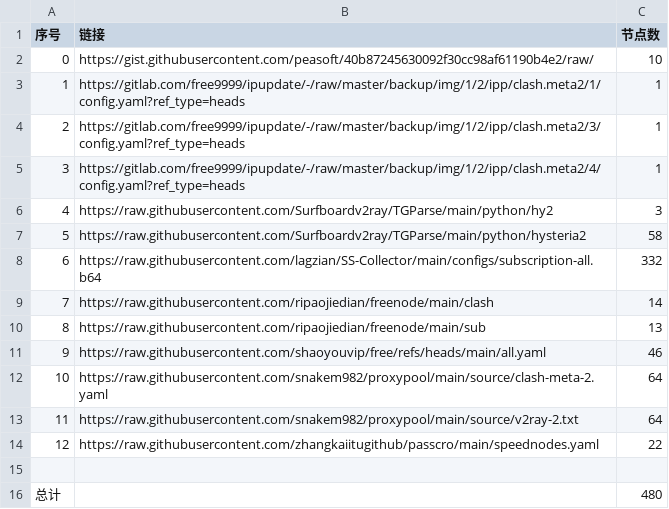
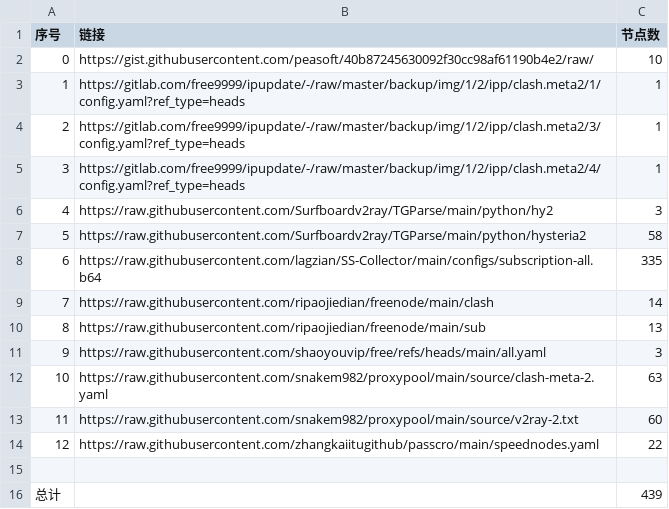
Before and after one commit to dannysl/peasoft-NoMoreWalls, a CSV file: list_result.csv, drawn as a sheet.

```diff
--- a/list_result.csv
+++ b/list_result.csv
@@ -7,10 +7,10 @@
 5,https://raw.githubusercontent.com/Surfboardv2ray/TGParse/main/python/hysteria2,58
-6,https://raw.githubusercontent.com/lagzian/SS-Collector/main/configs/subscription-all.b64,332
+6,https://raw.githubusercontent.com/lagzian/SS-Collector/main/configs/subscription-all.b64,335
 7,https://raw.githubusercontent.com/ripaojiedian/freenode/main/clash,14
 8,https://raw.githubusercontent.com/ripaojiedian/freenode/main/sub,13
-9,https://raw.githubusercontent.com/shaoyouvip/free/refs/heads/main/all.yaml,46
-10,https://raw.githubusercontent.com/snakem982/proxypool/main/source/clash-meta-2.yaml,64
-11,https://raw.githubusercontent.com/snakem982/proxypool/main/source/v2ray-2.txt,64
+9,https://raw.githubusercontent.com/shaoyouvip/free/refs/heads/main/all.yaml,3
+10,https://raw.githubusercontent.com/snakem982/proxypool/main/source/clash-meta-2.yaml,63
+11,https://raw.githubusercontent.com/snakem982/proxypool/main/source/v2ray-2.txt,60
 12,https://raw.githubusercontent.com/zhangkaiitugithub/passcro/main/speednodes.yaml,22
 
-总计,,480
+总计,,439
```
Also changed, not shown: 24 other files.
